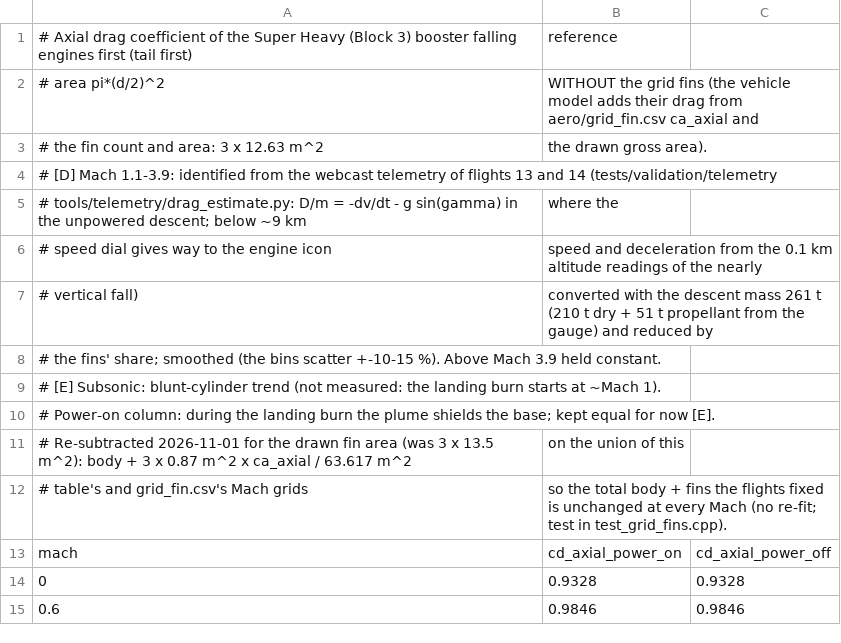
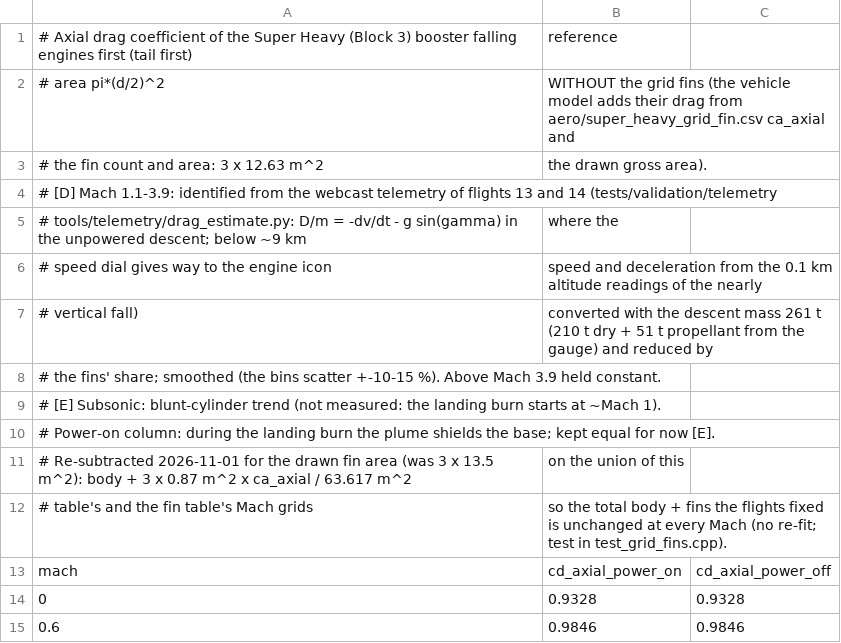
Before and after one commit to Tachy/Super-Heavy-Rocket-Simulator-VR, a CSV file: config/aero/super_heavy_descent.csv, drawn as a sheet; only a part is shown.

```diff
--- a/config/aero/super_heavy_descent.csv
+++ b/config/aero/super_heavy_descent.csv
@@ -1,3 +1,3 @@
 # Axial drag coefficient of the Super Heavy (Block 3) booster falling engines first (tail first), reference
-# area pi*(d/2)^2, WITHOUT the grid fins (the vehicle model adds their drag from aero/grid_fin.csv ca_axial and
+# area pi*(d/2)^2, WITHOUT the grid fins (the vehicle model adds their drag from aero/super_heavy_grid_fin.csv ca_axial and
 # the fin count and area: 3 x 12.63 m^2, the drawn gross area).
@@ -11,3 +11,3 @@
 # Re-subtracted 2026-11-01 for the drawn fin area (was 3 x 13.5 m^2): body + 3 x 0.87 m^2 x ca_axial / 63.617 m^2, on the union of this
-# table's and grid_fin.csv's Mach grids, so the total body + fins the flights fixed is unchanged at every Mach (no re-fit; test in test_grid_fins.cpp).
+# table's and the fin table's Mach grids, so the total body + fins the flights fixed is unchanged at every Mach (no re-fit; test in test_grid_fins.cpp).
 mach,cd_axial_power_on,cd_axial_power_off
```
Also changed, not shown: config/aero/grid_fin.csv, config/aero/starship_stack_ascent.csv, 14 other files.
